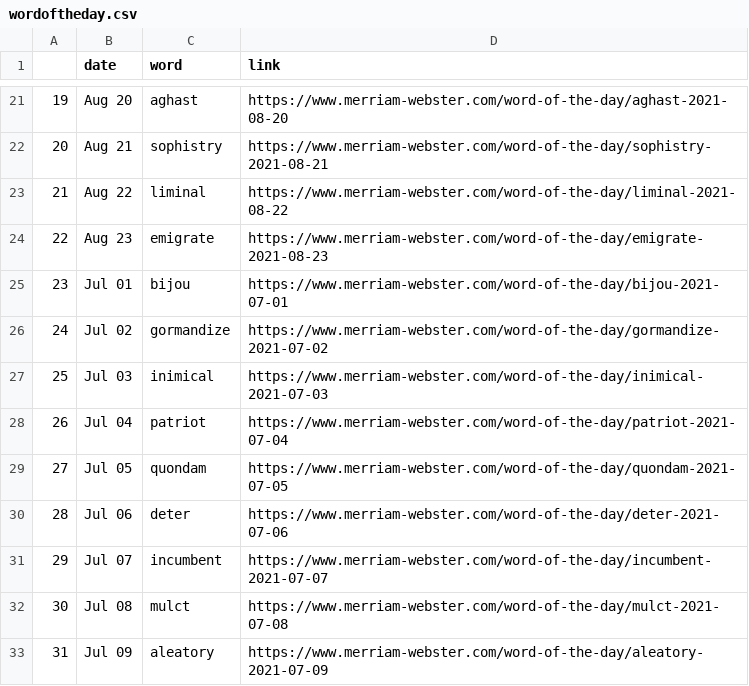
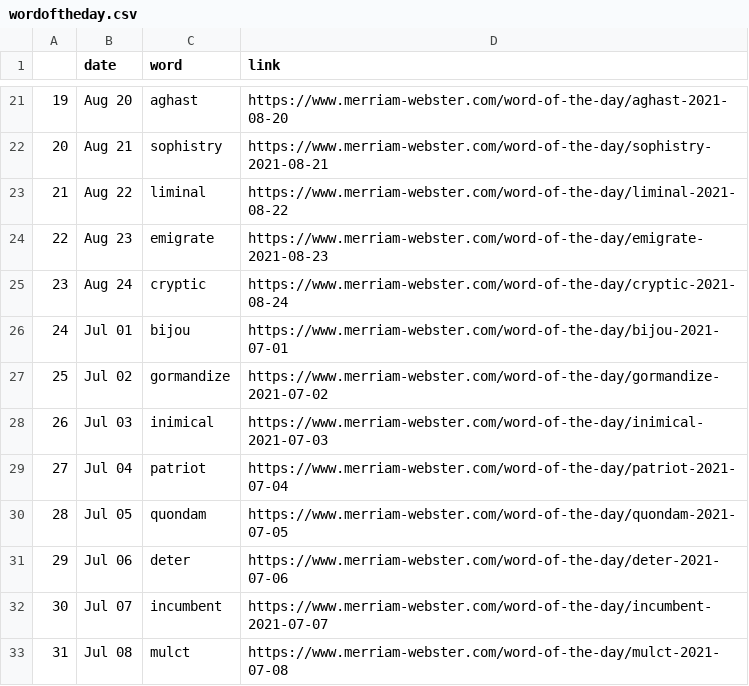
Before and after one commit to nisha5hetty/07-homework, a CSV file: wordoftheday.csv, drawn as a sheet; only a part is shown, gaps mark what is left out; the shorter side is filled out with more unchanged rows; addresses are those after the commit; the diff names each change by its address in the sheet, - before the commit and + after, or states it on an @@ line.

```diff
--- a/wordoftheday.csv
+++ b/wordoftheday.csv
+row 25: 23 | Aug 24 | cryptic | https://www.merriam-webster.com/word-of-the-day/cryptic-2021-08-24
@@ column A renumbered from row 26 down @@
```
